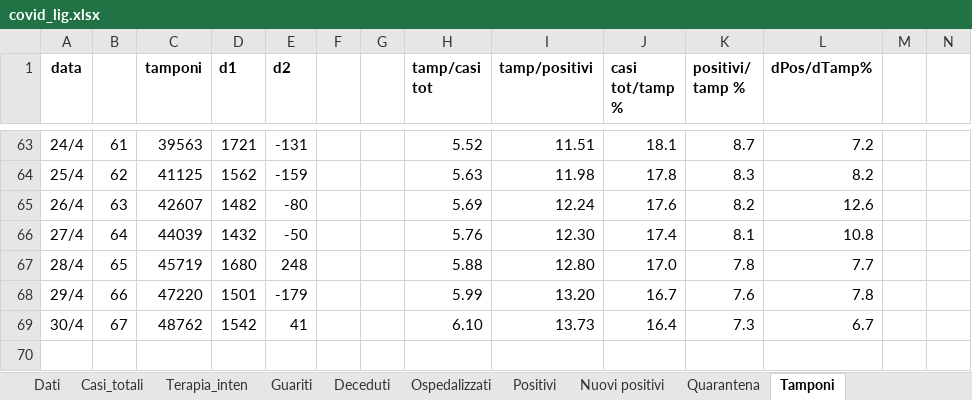
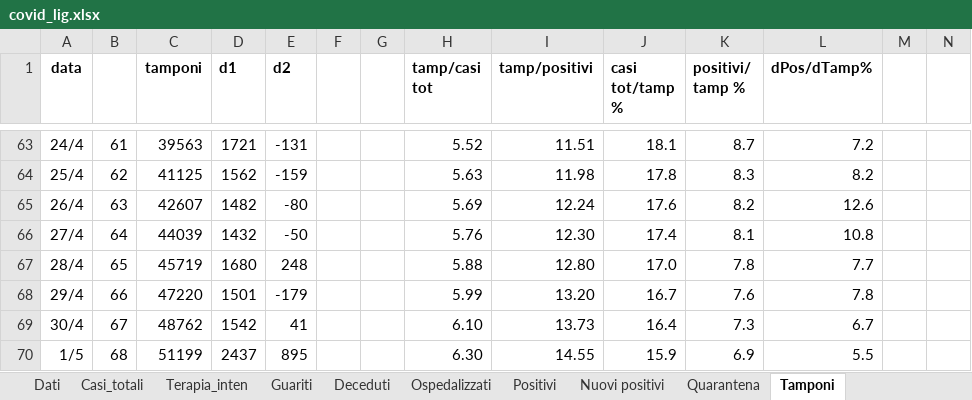
Before and after one commit to mattecarpa/Covid19, an Excel workbook: covid_lig.xlsx, sheet Tamponi, drawn as a sheet; only a part is shown, gaps mark what is left out; values as stored, in another font and other column widths than the file's, no borders; charts and pictures not drawn; rows hold the shown columns only; the diff names each change by its address in the sheet, - before the commit and + after, or states it on an @@ line.

```diff
--- a/covid_lig.xlsx (sheet Tamponi)
+++ b/covid_lig.xlsx (sheet Tamponi)
+row 70: 1/5 | 68 | 51199 | 2437 | 895 |  |  | 6.30 | 14.55 | 15.9 | 6.9 | 5.5
```
Also changed, not shown: sheet R0, sheet Dati, sheet Terapia_inten, sheet Deceduti, sheet Guariti, sheet Ospedalizzati, 7 more sheets, charts or pictures, covid_bilog.xlsx, covid_ita.xlsx.
